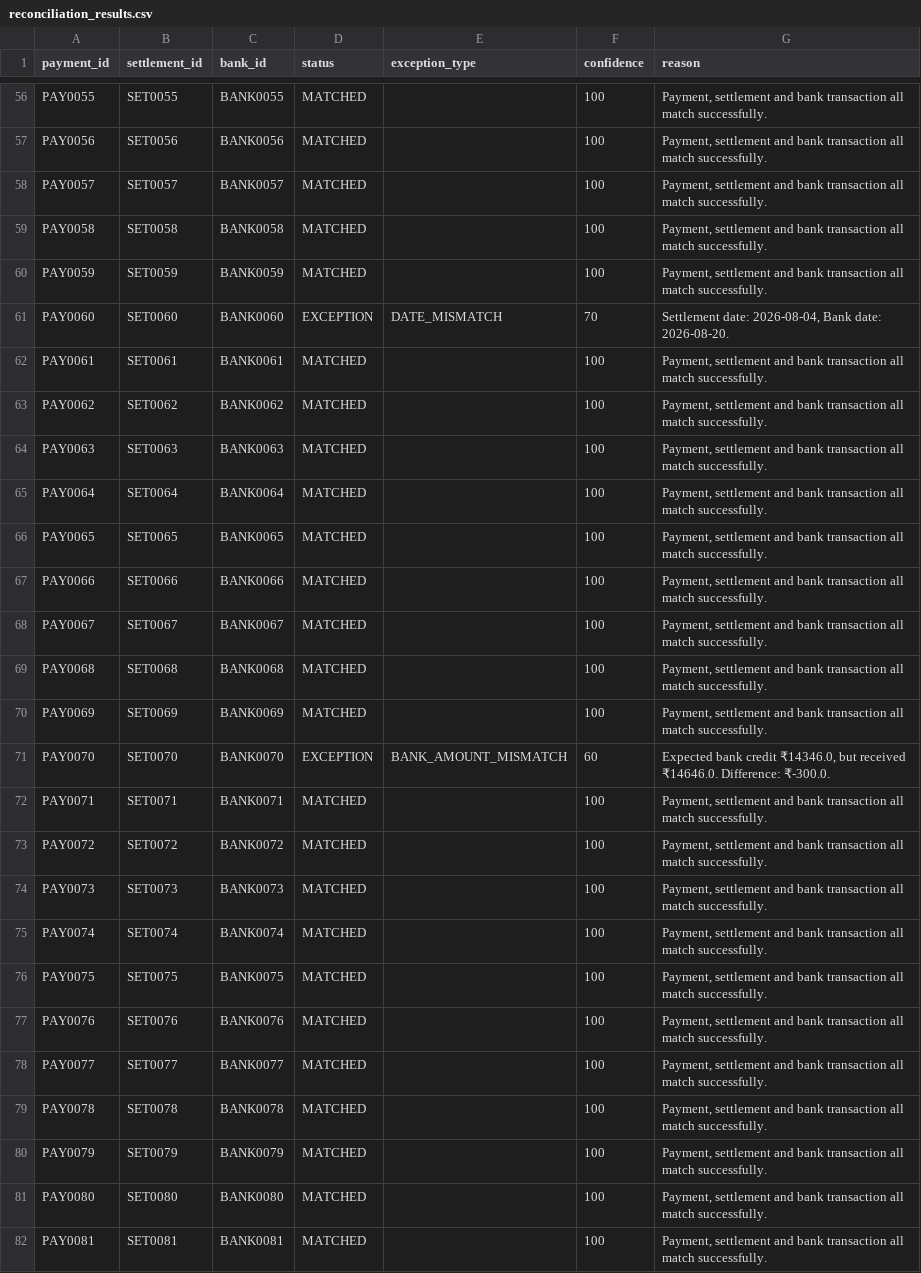
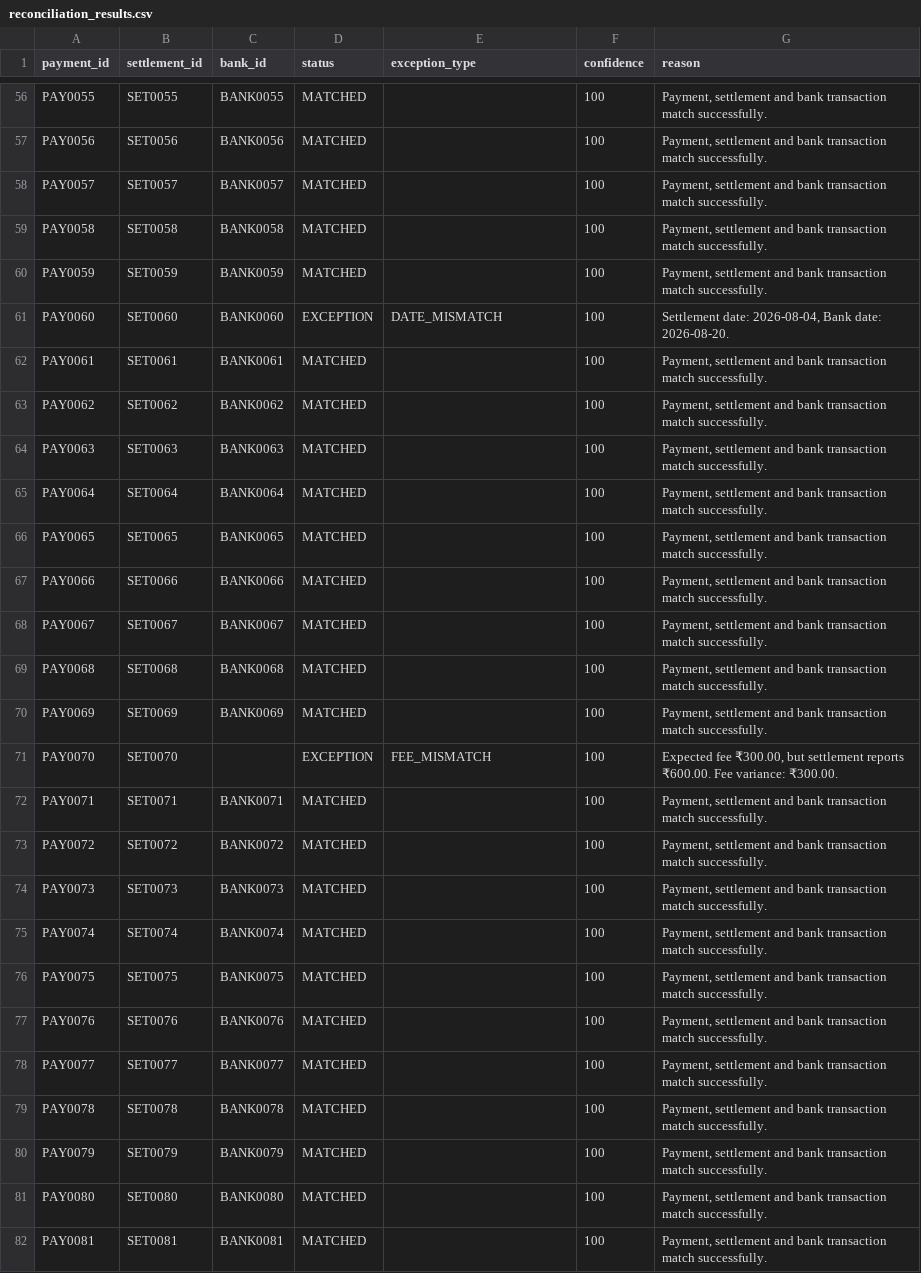
Before and after one commit to pushpakgavande/FinGuard-AI, a CSV file: data/reconciliation_results.csv, drawn as a sheet; only a part is shown, gaps mark what is left out; the diff covers the shown part only; the diff names each change by its address in the sheet, - before the commit and + after, or states it on an @@ line.

```diff
--- a/data/reconciliation_results.csv
+++ b/data/reconciliation_results.csv
-G56:G60 (reason): …bank transaction all match successfully.
+G56:G60 (reason): …bank transaction match successfully.
-F61 (confidence): 70
+F61 (confidence): 100
-G62:G70 (reason): …bank transaction all match successfully.
+G62:G70 (reason): …bank transaction match successfully.
-C71 (bank_id): BANK0070
+C71 (bank_id): (empty)
-E71 (exception_type): BANK_AMOUNT_MISMATCH
+E71 (exception_type): FEE_MISMATCH
-F71 (confidence): 60
+F71 (confidence): 100
-G71 (reason): Expected bank credit ₹14346.0, but received ₹14646.0. Difference: ₹-300.0.
+G71 (reason): Expected fee ₹300.00, but settlement reports ₹600.00. Fee variance: ₹300.00.
-G72:G82 (reason): …bank transaction all match successfully.
+G72:G82 (reason): …bank transaction match successfully.
```
Also changed, not shown: 77 edited cells elsewhere in this file, data/evaluation_results.csv, 1 other file.
